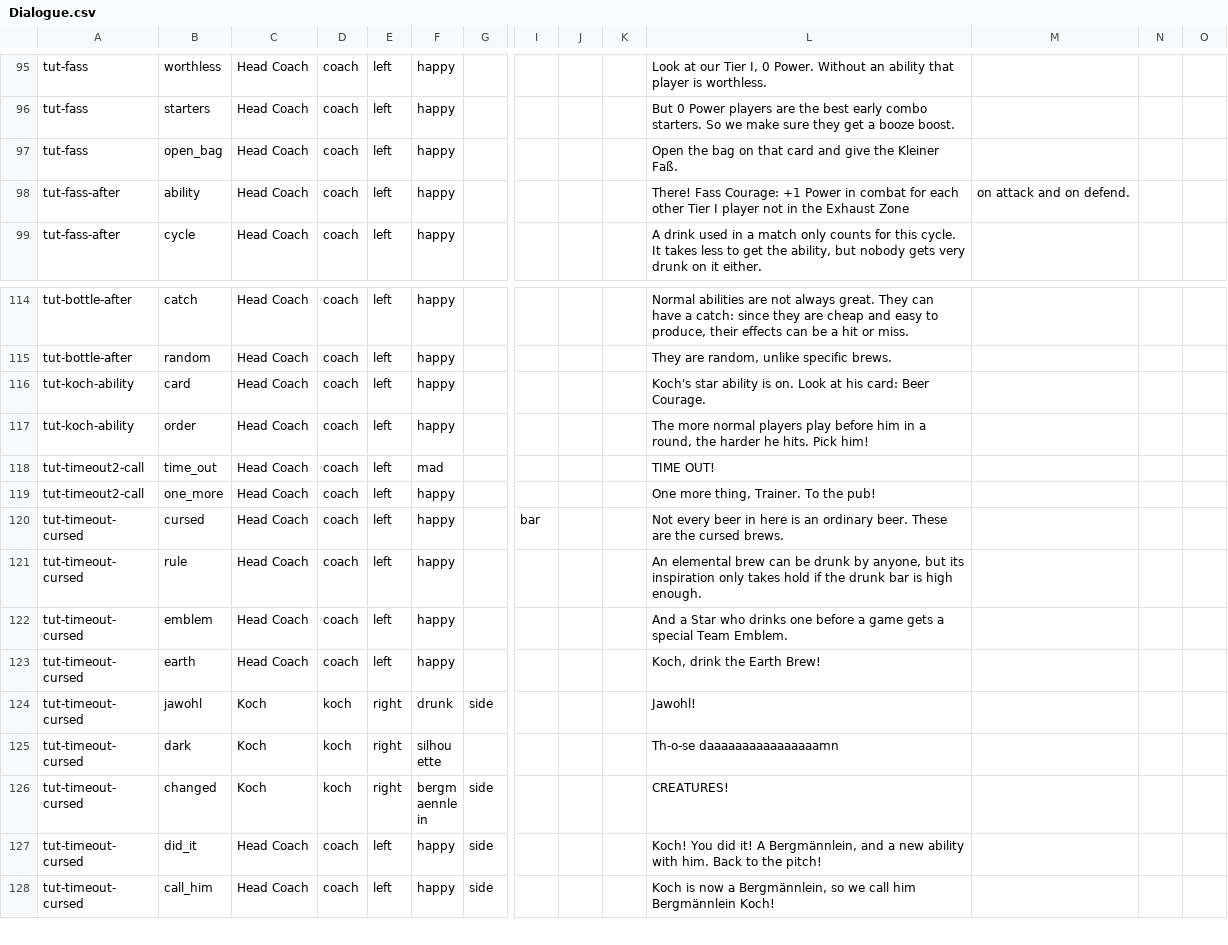
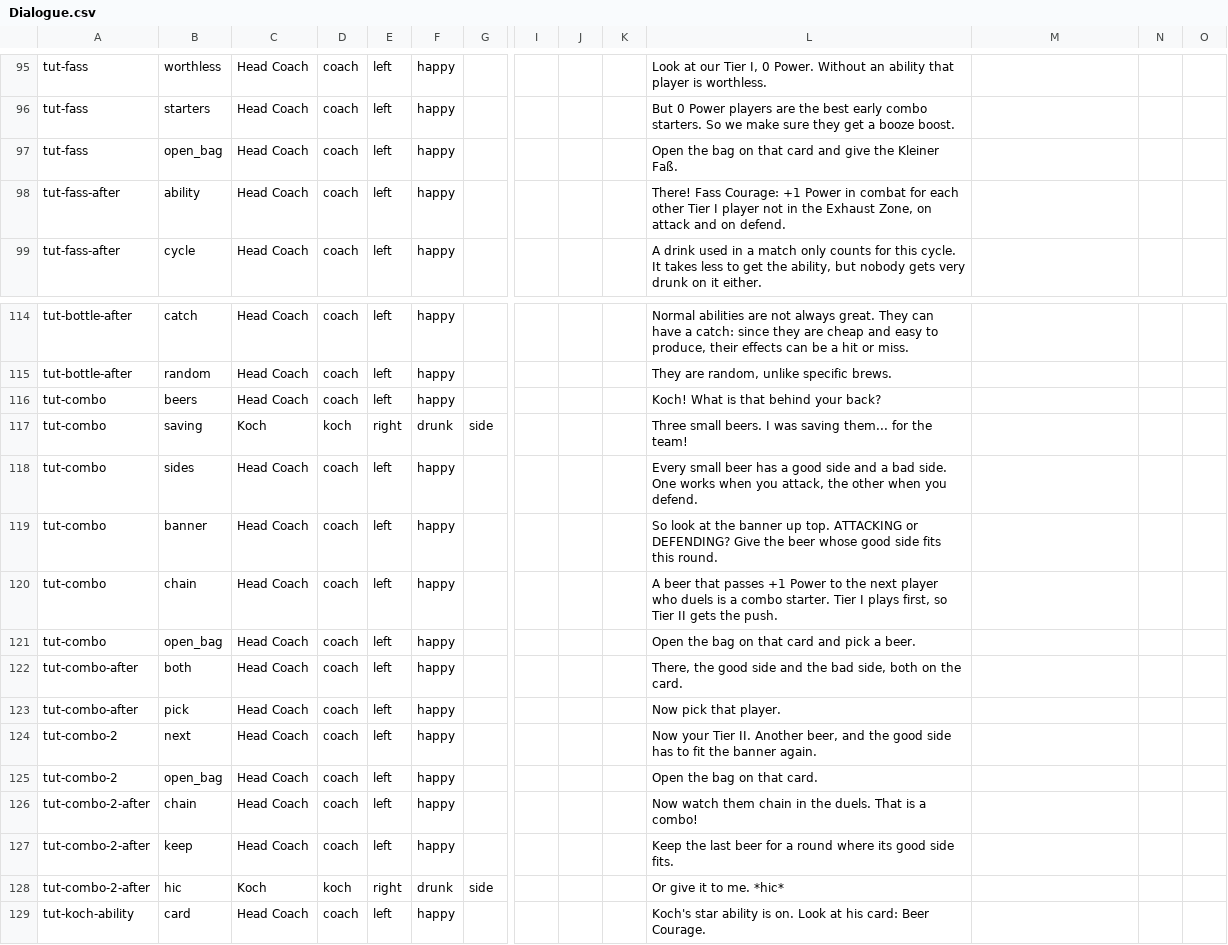
Before and after one commit to SchwartzAnthony/project_sb, a CSV file: data/Dialogue.csv, drawn as a sheet; only a part is shown, gaps mark what is left out; the shorter side is filled out with more unchanged rows; rows hold the shown columns only; the diff names each change by its address in the sheet, - before the commit and + after, or states it on an @@ line.

```diff
--- a/data/Dialogue.csv
+++ b/data/Dialogue.csv
-L98: …the Exhaust Zone
+L98: …the Exhaust Zone, on attack and on defend.
-M98: on attack and on defend.
+M98: (empty)
+row 116: tut-combo | beers | Head Coach | coach | left | happy |  |  |  |  | Koch! What is that behind your back?
+row 117: tut-combo | saving | Koch | koch | right | drunk | side |  |  |  | Three small beers. I was saving them... for the team!
+row 118: tut-combo | sides | Head Coach | coach | left | happy |  |  |  |  | Every small beer has a good side and a bad side. One works when you attack, the other when you defend.
+row 119: tut-combo | banner | Head Coach | coach | left | happy |  |  |  |  | So look at the banner up top. ATTACKING or DEFENDING? Give the beer whose good side fits this round.
+row 120: tut-combo | chain | Head Coach | coach | left | happy |  |  |  |  | A beer that passes +1 Power to the next player who duels is a combo starter. Tier I plays first, so Tier II gets the push.
+row 121: tut-combo | open_bag | Head Coach | coach | left | happy |  |  |  |  | Open the bag on that card and pick a beer.
+row 122: tut-combo-after | both | Head Coach | coach | left | happy |  |  |  |  | There, the good side and the bad side, both on the card.
+row 123: tut-combo-after | pick | Head Coach | coach | left | happy |  |  |  |  | Now pick that player.
+row 124: tut-combo-2 | next | Head Coach | coach | left | happy |  |  |  |  | Now your Tier II. Another beer, and the good side has to fit the banner again.
+row 125: tut-combo-2 | open_bag | Head Coach | coach | left | happy |  |  |  |  | Open the bag on that card.
+row 126: tut-combo-2-after | chain | Head Coach | coach | left | happy |  |  |  |  | Now watch them chain in the duels. That is a combo!
+row 127: tut-combo-2-after | keep | Head Coach | coach | left | happy |  |  |  |  | Keep the last beer for a round where its good side fits.
+row 128: tut-combo-2-after | hic | Koch | koch | right | drunk | side |  |  |  | Or give it to me. *hic*
```
Also changed, not shown: data/Abilities.csv, data/Brews.csv, 12 other files.
